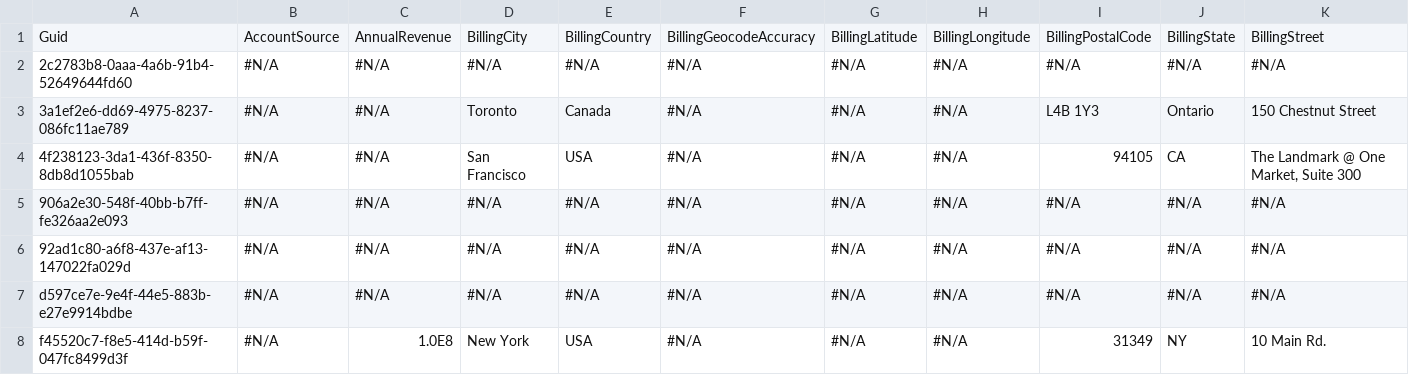
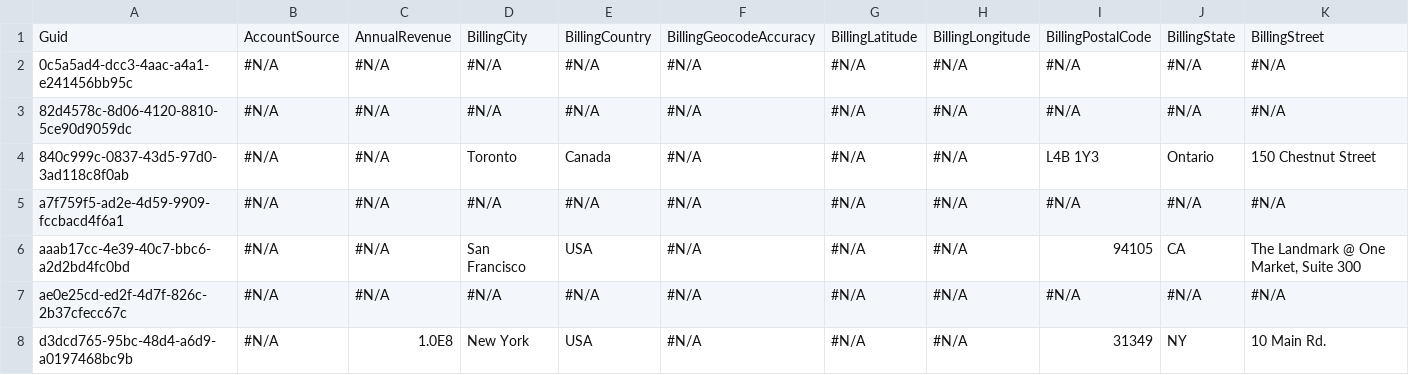
Before and after one commit to Prodlymoover/CPQTest5, a CSV file: Account.csv, drawn as a sheet; only a part is shown; removed rows and columns are numbered as before the commit, all else as after; rows hold the shown columns only; the diff names each change by its address in the sheet, - before the commit and + after, or states it on an @@ line.

Commit message:
Initializing control org data into the repository

```diff
--- a/Account.csv
+++ b/Account.csv
-A2: 2c2783b8-0aaa-4a6b-91b4-52649644fd60
+A2: 0c5a5ad4-dcc3-4aac-a4a1-e241456bb95c
+row 3: 82d4578c-8d06-4120-8810-5ce90d9059dc | #N/A | #N/A | #N/A | #N/A | #N/A | #N/A | #N/A | #N/A | #N/A | #N/A
-A4: 3a1ef2e6-dd69-4975-8237-086fc11ae789
+A4: 840c999c-0837-43d5-97d0-3ad118c8f0ab
-row 4: 4f238123-3da1-436f-8350-8db8d1055bab | #N/A | #N/A | San Francisco | USA | #N/A | #N/A | #N/A | 94105 | CA | The Landmark @ One Market, Suite 300
-A5: 906a2e30-548f-40bb-b7ff-fe326aa2e093
+A5: a7f759f5-ad2e-4d59-9909-fccbacd4f6a1
-row 6: 92ad1c80-a6f8-437e-af13-147022fa029d | #N/A | #N/A | #N/A | #N/A | #N/A | #N/A | #N/A | #N/A | #N/A | #N/A
+row 6: aaab17cc-4e39-40c7-bbc6-a2d2bd4fc0bd | #N/A | #N/A | San Francisco | USA | #N/A | #N/A | #N/A | 94105 | CA | The Landmark @ One Market, Suite 300
-A7: d597ce7e-9e4f-44e5-883b-e27e9914bdbe
+A7: ae0e25cd-ed2f-4d7f-826c-2b37cfecc67c
-A8: f45520c7-f8e5-414d-b59f-047fc8499d3f
+A8: d3dcd765-95bc-48d4-a6d9-a0197468bc9b
```
